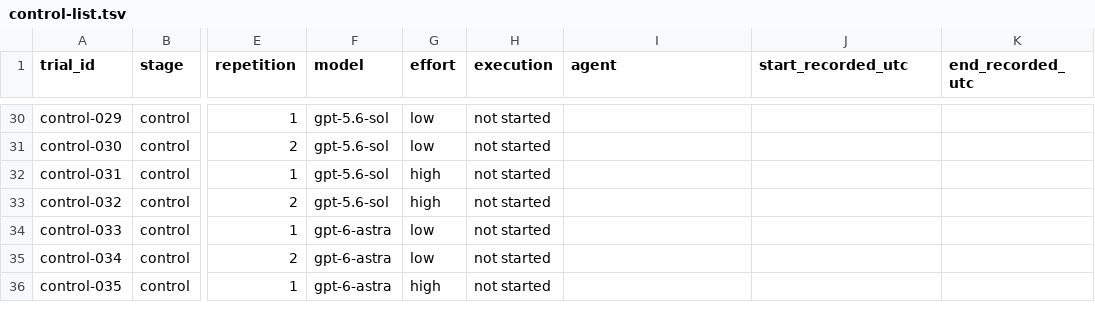
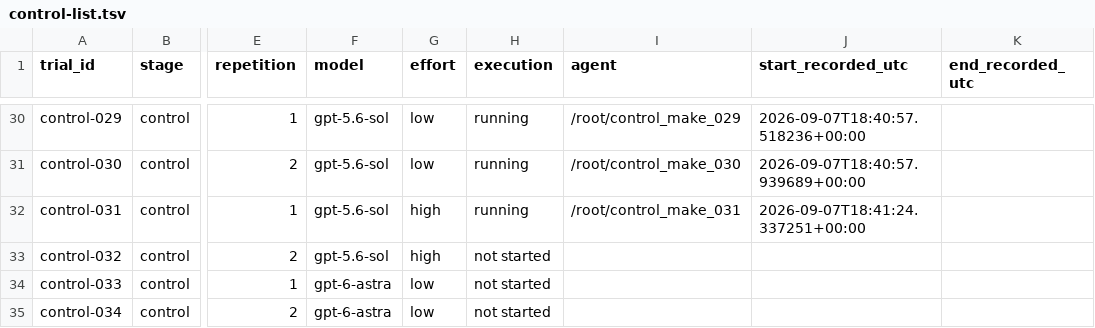
Before and after one commit to mashimashica/alps, a TSV file: assessment/v070/control-list.tsv, drawn as a sheet; only a part is shown, gaps mark what is left out; the shorter side is filled out with more unchanged rows; the diff covers the shown part only; the diff names each change by its address in the sheet, - before the commit and + after, or states it on an @@ line.

Commit message:
assessment: preserve control creators and predeclare consumer review allocation
Signed-off-by: Mashimashica <43808210+mashimashica@users.noreply.github.com>

```diff
--- a/assessment/v070/control-list.tsv
+++ b/assessment/v070/control-list.tsv
-H30:H32 (execution): not started
+H30:H32 (execution): running
-I30 (agent): (empty)
+I30 (agent): /root/control_make_029
-J30 (start_recorded_utc): (empty)
+J30 (start_recorded_utc): 2026-09-07T18:40:57.518236+00:00
-I31 (agent): (empty)
+I31 (agent): /root/control_make_030
-J31 (start_recorded_utc): (empty)
+J31 (start_recorded_utc): 2026-09-07T18:40:57.939689+00:00
-I32 (agent): (empty)
+I32 (agent): /root/control_make_031
-J32 (start_recorded_utc): (empty)
+J32 (start_recorded_utc): 2026-09-07T18:41:24.337251+00:00
```
Also changed, not shown: 46 edited cells elsewhere in this file, 47 other files.
